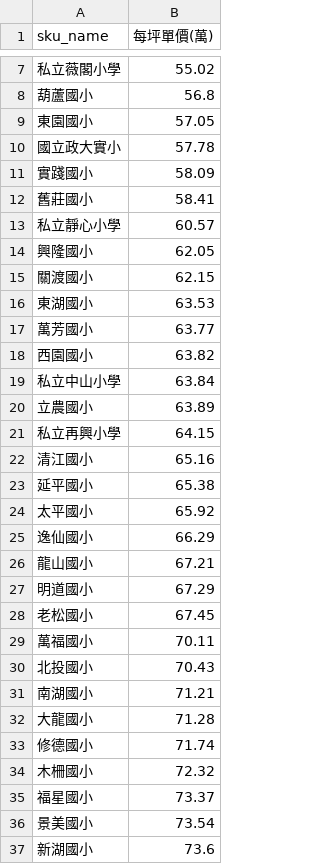
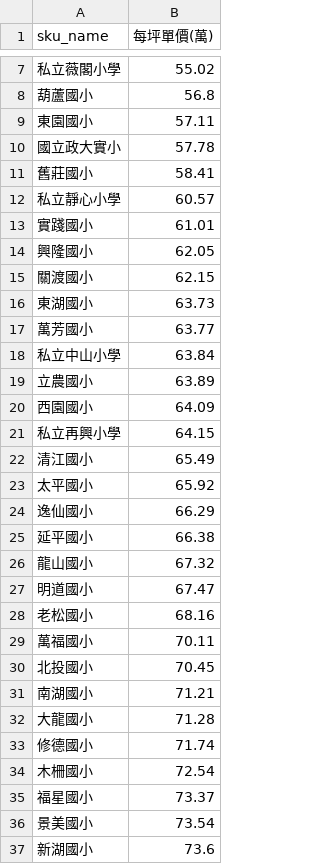
Before and after one commit to SSP6258/house_app, a CSV file: house_data/database/SKU_ave.csv, drawn as a sheet; only a part is shown, gaps mark what is left out; the diff covers the shown part only.

```diff
--- a/house_data/database/SKU_ave.csv
+++ b/house_data/database/SKU_ave.csv
@@ -8,24 +8,24 @@
 葫蘆國小,56.8
-東園國小,57.05
+東園國小,57.11
 國立政大實小,57.78
-實踐國小,58.09
 舊莊國小,58.41
 私立靜心小學,60.57
+實踐國小,61.01
 興隆國小,62.05
 關渡國小,62.15
-東湖國小,63.53
+東湖國小,63.73
 萬芳國小,63.77
-西園國小,63.82
 私立中山小學,63.84
 立農國小,63.89
+西園國小,64.09
 私立再興小學,64.15
-清江國小,65.16
-延平國小,65.38
+清江國小,65.49
 太平國小,65.92
 逸仙國小,66.29
-龍山國小,67.21
-明道國小,67.29
-老松國小,67.45
+延平國小,66.38
+龍山國小,67.32
+明道國小,67.47
+老松國小,68.16
 萬福國小,70.11
-北投國小,70.43
+北投國小,70.45
 南湖國小,71.21
@@ -33,3 +33,3 @@
 修德國小,71.74
-木柵國小,72.32
+木柵國小,72.54
 福星國小,73.37
```
Also changed, not shown: 13 added rows, 12 removed rows and 21 edited cells elsewhere in this file, house_data/database/DIST_ave.csv, house_data/database/MRT_ave.csv.
